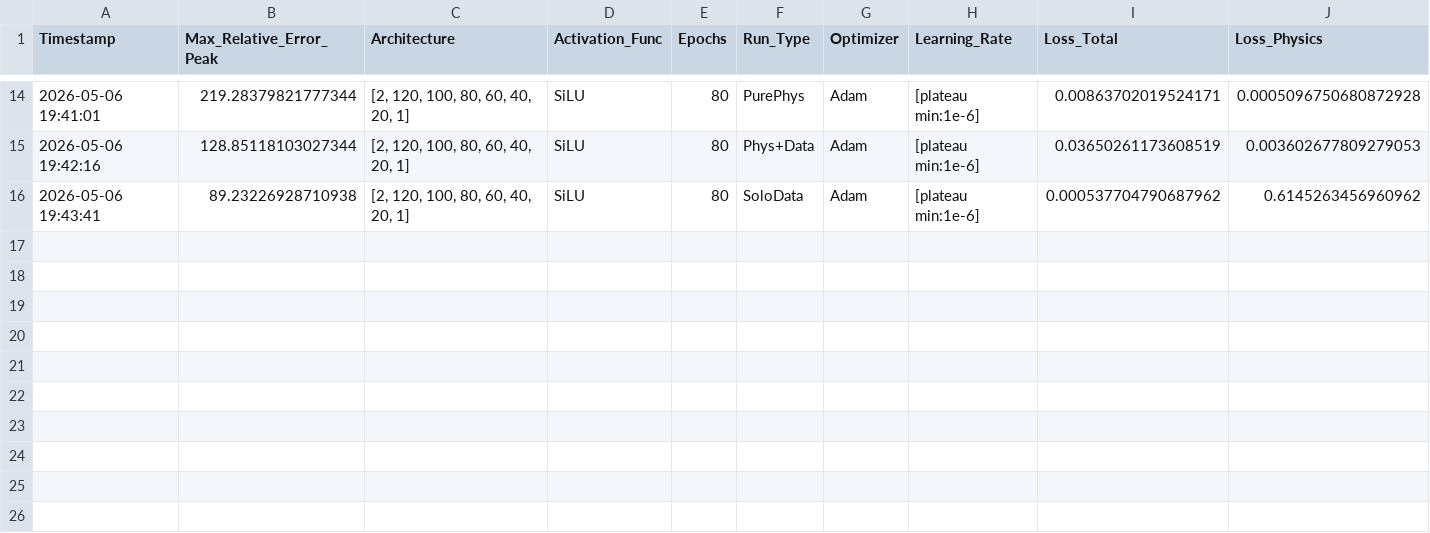
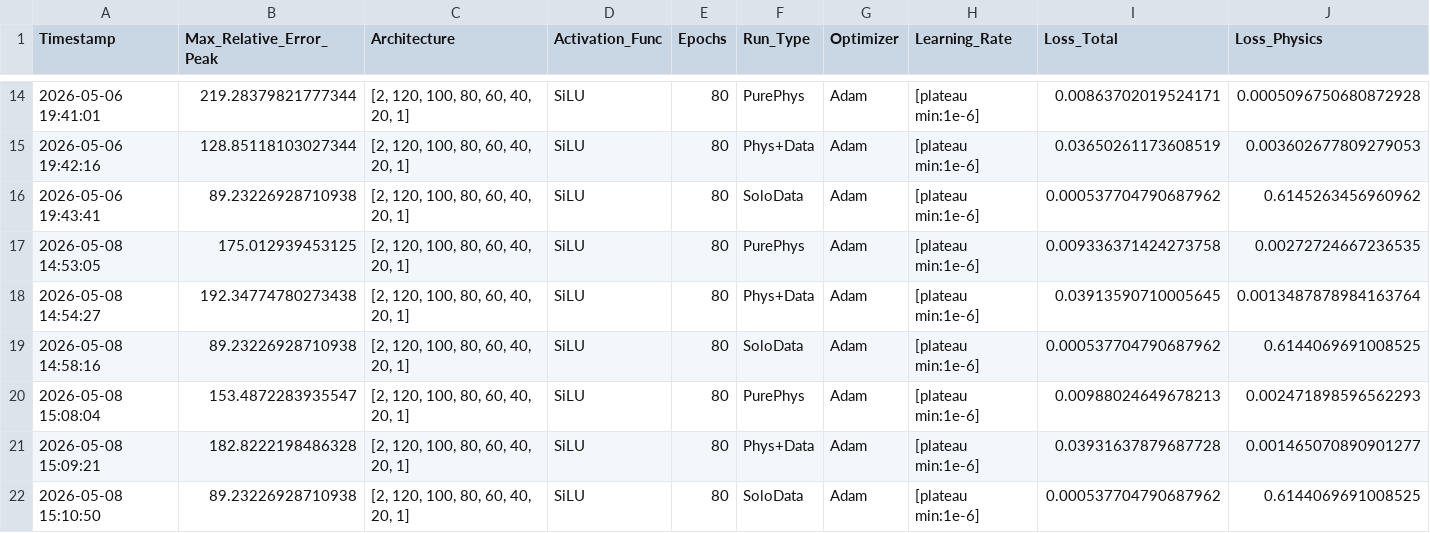
Before and after one commit to Eaglw/PINN-tesi, a CSV file: Viscoelastic/results.csv, drawn as a sheet; only a part is shown, gaps mark what is left out; rows hold the shown columns only; the diff names each change by its address in the sheet, - before the commit and + after, or states it on an @@ line.

Commit message:
feat: update viscoelastic model implementation and training utilities

```diff
--- a/Viscoelastic/results.csv
+++ b/Viscoelastic/results.csv
+row 17: 2026-05-08 14:53:05 | 175.012939453125 | [2, 120, 100, 80, 60, 40, 20, 1] | SiLU | 80 | PurePhys | Adam | [plateau min:1e-6] | 0.009336371424273758 | 0.00272724667236535
+row 18: 2026-05-08 14:54:27 | 192.34774780273438 | [2, 120, 100, 80, 60, 40, 20, 1] | SiLU | 80 | Phys+Data | Adam | [plateau min:1e-6] | 0.03913590710005645 | 0.0013487878984163764
+row 19: 2026-05-08 14:58:16 | 89.23226928710938 | [2, 120, 100, 80, 60, 40, 20, 1] | SiLU | 80 | SoloData | Adam | [plateau min:1e-6] | 0.000537704790687962 | 0.6144069691008525
+row 20: 2026-05-08 15:08:04 | 153.4872283935547 | [2, 120, 100, 80, 60, 40, 20, 1] | SiLU | 80 | PurePhys | Adam | [plateau min:1e-6] | 0.00988024649678213 | 0.002471898596562293
+row 21: 2026-05-08 15:09:21 | 182.8222198486328 | [2, 120, 100, 80, 60, 40, 20, 1] | SiLU | 80 | Phys+Data | Adam | [plateau min:1e-6] | 0.03931637879687728 | 0.001465070890901277
+row 22: 2026-05-08 15:10:50 | 89.23226928710938 | [2, 120, 100, 80, 60, 40, 20, 1] | SiLU | 80 | SoloData | Adam | [plateau min:1e-6] | 0.000537704790687962 | 0.6144069691008525
```
Also changed, not shown: 3 other files.
